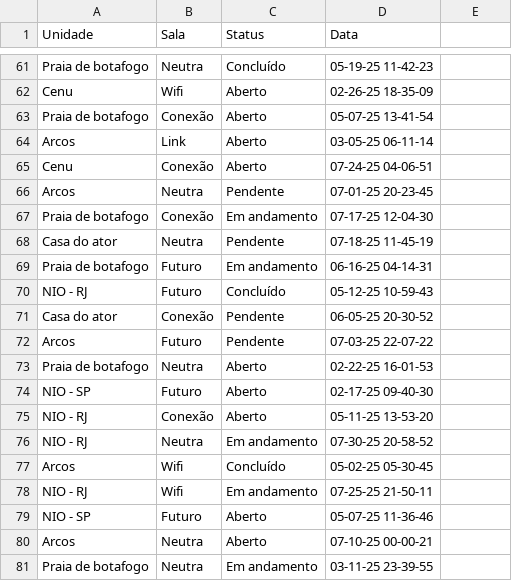
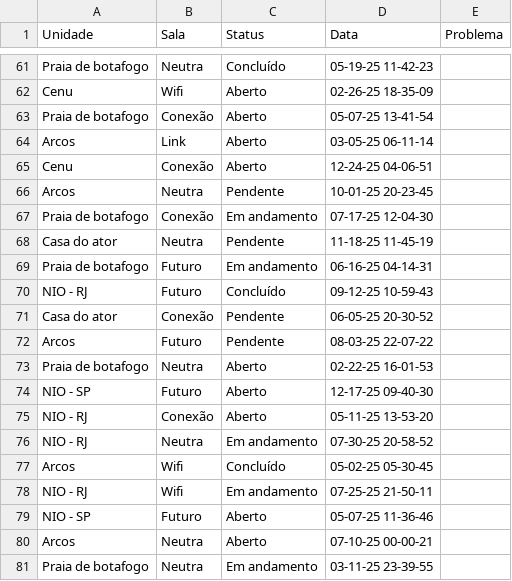
Before and after one commit to ChrisFsilva/Alerta_roomkit_Cisco, a CSV file: db_analise_ficticio.csv, drawn as a sheet; only a part is shown, gaps mark what is left out; the diff names each change by its address in the sheet, - before the commit and + after, or states it on an @@ line.

```diff
--- a/db_analise_ficticio.csv
+++ b/db_analise_ficticio.csv
-E1: (empty)
+E1: Problema
-D65 (Data): 07-24-25 04-06-51
+D65 (Data): 12-24-25 04-06-51
-D66 (Data): 07-01-25 20-23-45
+D66 (Data): 10-01-25 20-23-45
-D68 (Data): 07-18-25 11-45-19
+D68 (Data): 11-18-25 11-45-19
-D70 (Data): 05-12-25 10-59-43
+D70 (Data): 09-12-25 10-59-43
-D72 (Data): 07-03-25 22-07-22
+D72 (Data): 08-03-25 22-07-22
-D74 (Data): 02-17-25 09-40-30
+D74 (Data): 12-17-25 09-40-30
```
Also changed, not shown: 2 other files.
